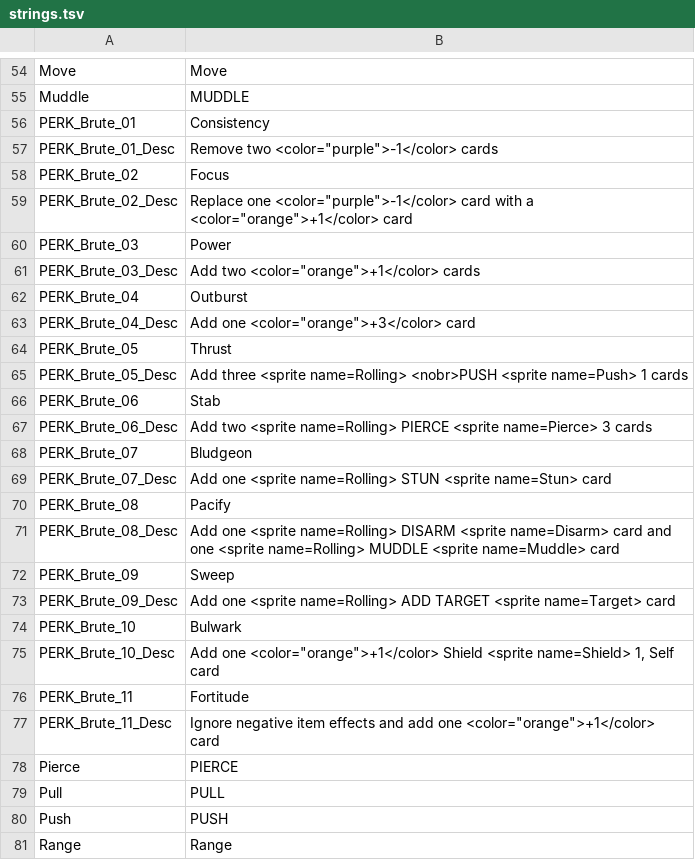
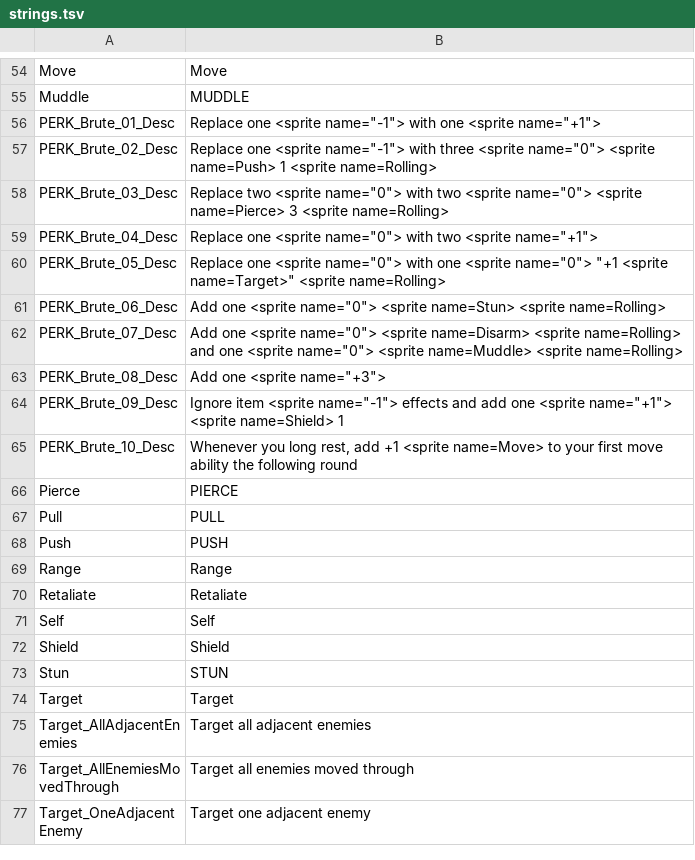
Before and after one commit to Kalarian/Frosthaven-Mods, a TSV file: mods/gloomhaven/strings.tsv, drawn as a sheet; only a part is shown, gaps mark what is left out; the shorter side is filled out with more unchanged rows; the diff covers the shown part only.

```diff
--- a/mods/gloomhaven/strings.tsv
+++ b/mods/gloomhaven/strings.tsv
@@ -55,24 +55,12 @@ Move	Move
 Muddle	MUDDLE
-PERK_Brute_01	Consistency
-PERK_Brute_01_Desc	Remove two <color="purple">-1</color> cards
-PERK_Brute_02	Focus
-PERK_Brute_02_Desc	Replace one <color="purple">-1</color> card with a <color="orange">+1</color> card
-PERK_Brute_03	Power
-PERK_Brute_03_Desc	Add two <color="orange">+1</color> cards
-PERK_Brute_04	Outburst
-PERK_Brute_04_Desc	Add one <color="orange">+3</color> card
-PERK_Brute_05	Thrust
-PERK_Brute_05_Desc	Add three <sprite name=Rolling> <nobr>PUSH <sprite name=Push> 1 cards
-PERK_Brute_06	Stab
-PERK_Brute_06_Desc	Add two <sprite name=Rolling> PIERCE <sprite name=Pierce> 3 cards
-PERK_Brute_07	Bludgeon
-PERK_Brute_07_Desc	Add one <sprite name=Rolling> STUN <sprite name=Stun> card
-PERK_Brute_08	Pacify
-PERK_Brute_08_Desc	Add one <sprite name=Rolling> DISARM <sprite name=Disarm> card and one <sprite name=Rolling> MUDDLE <sprite name=Muddle> card
-PERK_Brute_09	Sweep
-PERK_Brute_09_Desc	Add one <sprite name=Rolling> ADD TARGET <sprite name=Target> card
-PERK_Brute_10	Bulwark
-PERK_Brute_10_Desc	Add one <color="orange">+1</color> Shield <sprite name=Shield> 1, Self card
-PERK_Brute_11	Fortitude
-PERK_Brute_11_Desc	Ignore negative item effects and add one <color="orange">+1</color> card
+PERK_Brute_01_Desc	Replace one <sprite name="-1"> with one <sprite name="+1">
+PERK_Brute_02_Desc	Replace one <sprite name="-1"> with three <sprite name="0"> <sprite name=Push> 1 <sprite name=Rolling>
+PERK_Brute_03_Desc	Replace two <sprite name="0"> with two <sprite name="0"> <sprite name=Pierce> 3 <sprite name=Rolling>
+PERK_Brute_04_Desc	Replace one <sprite name="0"> with two <sprite name="+1">
+PERK_Brute_05_Desc	Replace one <sprite name="0"> with one <sprite name="0"> "+1 <sprite name=Target>" <sprite name=Rolling>
+PERK_Brute_06_Desc	Add one <sprite name="0"> <sprite name=Stun> <sprite name=Rolling>
+PERK_Brute_07_Desc	Add one <sprite name="0"> <sprite name=Disarm> <sprite name=Rolling> and one <sprite name="0"> <sprite name=Muddle> <sprite name=Rolling>
+PERK_Brute_08_Desc	Add one <sprite name="+3">
+PERK_Brute_09_Desc	Ignore item <sprite name="-1"> effects and add one <sprite name="+1"> <sprite name=Shield> 1
+PERK_Brute_10_Desc	Whenever you long rest, add +1 <sprite name=Move> to your first move ability the following round
 Pierce	PIERCE
```
Also changed, not shown: 15 added rows elsewhere in this file, 18 other files.
